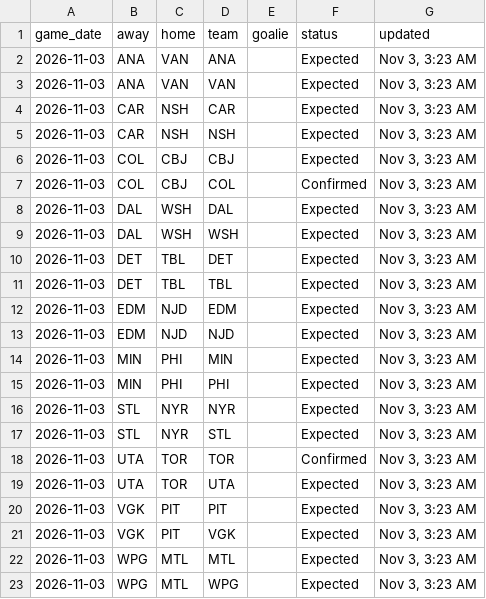
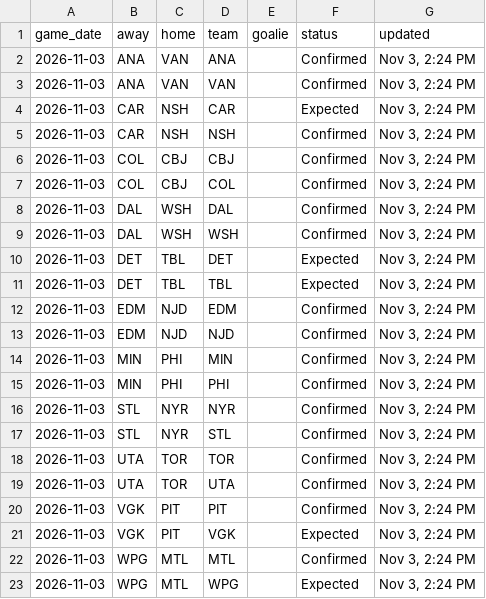
Before and after one commit to marekdoucet/pool-survivor, a CSV file: data/goalies.csv, drawn as a sheet.

```diff
--- a/data/goalies.csv
+++ b/data/goalies.csv
@@ -1,23 +1,23 @@
 game_date,away,home,team,goalie,status,updated
-2026-11-03,ANA,VAN,ANA,,Expected,"Nov 3, 3:23 AM"
-2026-11-03,ANA,VAN,VAN,,Expected,"Nov 3, 3:23 AM"
-2026-11-03,CAR,NSH,CAR,,Expected,"Nov 3, 3:23 AM"
-2026-11-03,CAR,NSH,NSH,,Expected,"Nov 3, 3:23 AM"
-2026-11-03,COL,CBJ,CBJ,,Expected,"Nov 3, 3:23 AM"
-2026-11-03,COL,CBJ,COL,,Confirmed,"Nov 3, 3:23 AM"
-2026-11-03,DAL,WSH,DAL,,Expected,"Nov 3, 3:23 AM"
-2026-11-03,DAL,WSH,WSH,,Expected,"Nov 3, 3:23 AM"
-2026-11-03,DET,TBL,DET,,Expected,"Nov 3, 3:23 AM"
-2026-11-03,DET,TBL,TBL,,Expected,"Nov 3, 3:23 AM"
-2026-11-03,EDM,NJD,EDM,,Expected,"Nov 3, 3:23 AM"
-2026-11-03,EDM,NJD,NJD,,Expected,"Nov 3, 3:23 AM"
-2026-11-03,MIN,PHI,MIN,,Expected,"Nov 3, 3:23 AM"
-2026-11-03,MIN,PHI,PHI,,Expected,"Nov 3, 3:23 AM"
-2026-11-03,STL,NYR,NYR,,Expected,"Nov 3, 3:23 AM"
-2026-11-03,STL,NYR,STL,,Expected,"Nov 3, 3:23 AM"
-2026-11-03,UTA,TOR,TOR,,Confirmed,"Nov 3, 3:23 AM"
-2026-11-03,UTA,TOR,UTA,,Expected,"Nov 3, 3:23 AM"
-2026-11-03,VGK,PIT,PIT,,Expected,"Nov 3, 3:23 AM"
-2026-11-03,VGK,PIT,VGK,,Expected,"Nov 3, 3:23 AM"
-2026-11-03,WPG,MTL,MTL,,Expected,"Nov 3, 3:23 AM"
-2026-11-03,WPG,MTL,WPG,,Expected,"Nov 3, 3:23 AM"
+2026-11-03,ANA,VAN,ANA,,Confirmed,"Nov 3, 2:24 PM"
+2026-11-03,ANA,VAN,VAN,,Confirmed,"Nov 3, 2:24 PM"
+2026-11-03,CAR,NSH,CAR,,Expected,"Nov 3, 2:24 PM"
+2026-11-03,CAR,NSH,NSH,,Confirmed,"Nov 3, 2:24 PM"
+2026-11-03,COL,CBJ,CBJ,,Confirmed,"Nov 3, 2:24 PM"
+2026-11-03,COL,CBJ,COL,,Confirmed,"Nov 3, 2:24 PM"
+2026-11-03,DAL,WSH,DAL,,Confirmed,"Nov 3, 2:24 PM"
+2026-11-03,DAL,WSH,WSH,,Confirmed,"Nov 3, 2:24 PM"
+2026-11-03,DET,TBL,DET,,Expected,"Nov 3, 2:24 PM"
+2026-11-03,DET,TBL,TBL,,Expected,"Nov 3, 2:24 PM"
+2026-11-03,EDM,NJD,EDM,,Confirmed,"Nov 3, 2:24 PM"
+2026-11-03,EDM,NJD,NJD,,Confirmed,"Nov 3, 2:24 PM"
+2026-11-03,MIN,PHI,MIN,,Confirmed,"Nov 3, 2:24 PM"
+2026-11-03,MIN,PHI,PHI,,Confirmed,"Nov 3, 2:24 PM"
+2026-11-03,STL,NYR,NYR,,Confirmed,"Nov 3, 2:24 PM"
+2026-11-03,STL,NYR,STL,,Confirmed,"Nov 3, 2:24 PM"
+2026-11-03,UTA,TOR,TOR,,Confirmed,"Nov 3, 2:24 PM"
+2026-11-03,UTA,TOR,UTA,,Confirmed,"Nov 3, 2:24 PM"
+2026-11-03,VGK,PIT,PIT,,Confirmed,"Nov 3, 2:24 PM"
+2026-11-03,VGK,PIT,VGK,,Expected,"Nov 3, 2:24 PM"
+2026-11-03,WPG,MTL,MTL,,Confirmed,"Nov 3, 2:24 PM"
+2026-11-03,WPG,MTL,WPG,,Expected,"Nov 3, 2:24 PM"
```
Also changed, not shown: data/injuries.csv, 3 other files.
